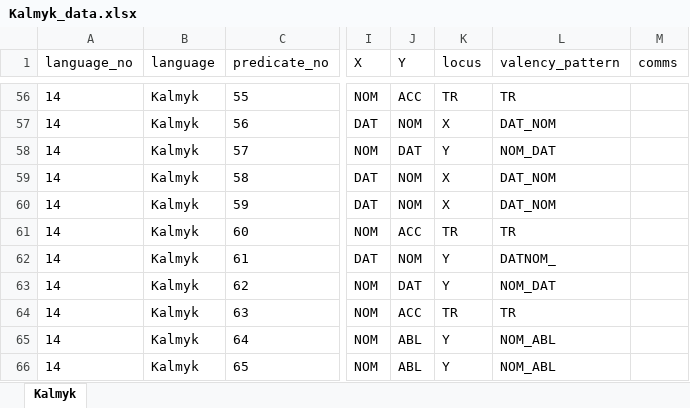
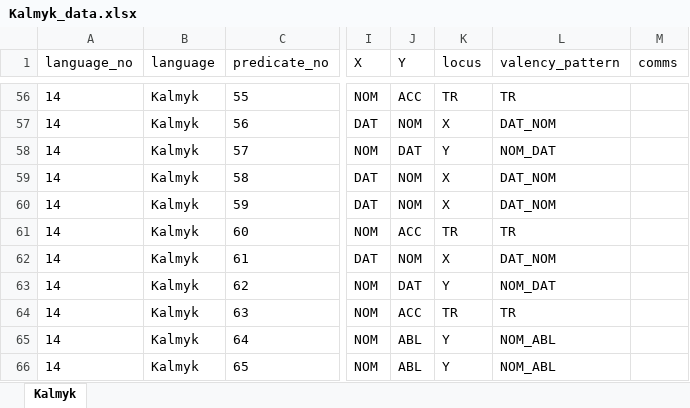
Before and after one commit to macleginn/bivaltyp, an Excel workbook: sources/Kalmyk_data.xlsx, sheet Kalmyk, drawn as a sheet; only a part is shown, gaps mark what is left out; values as stored, in another font and other column widths than the file's, no borders; the diff names each change by its address in the sheet, - before the commit and + after, or states it on an @@ line.

```diff
--- a/sources/Kalmyk_data.xlsx (sheet Kalmyk)
+++ b/sources/Kalmyk_data.xlsx (sheet Kalmyk)
-K62 (locus): Y
+K62 (locus): X
-L62 (valency_pattern): DATNOM_
+L62 (valency_pattern): DAT_NOM
```
Also changed, not shown: sources/Buriat_data.xlsx, sources/Dargwa_Icari_data.xlsx, 8 other files.
